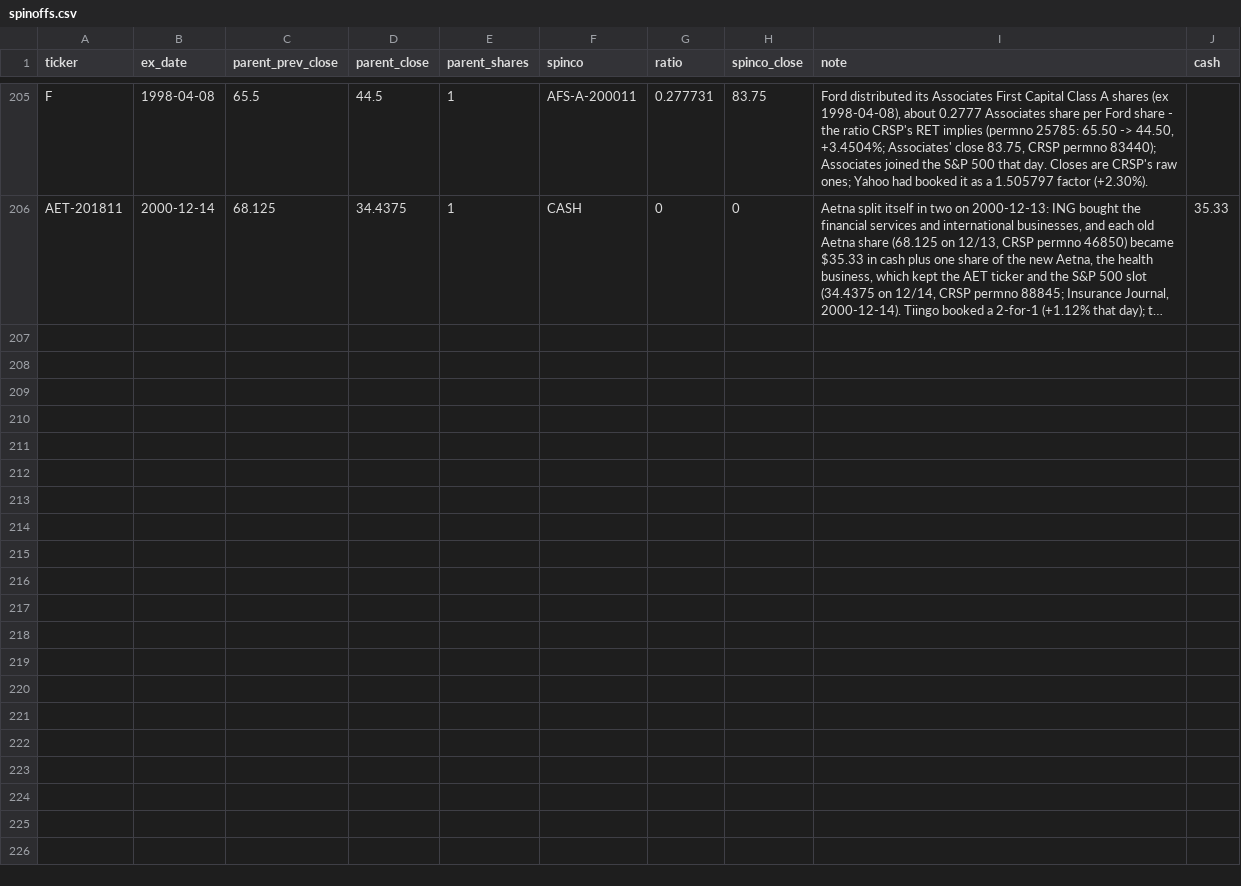
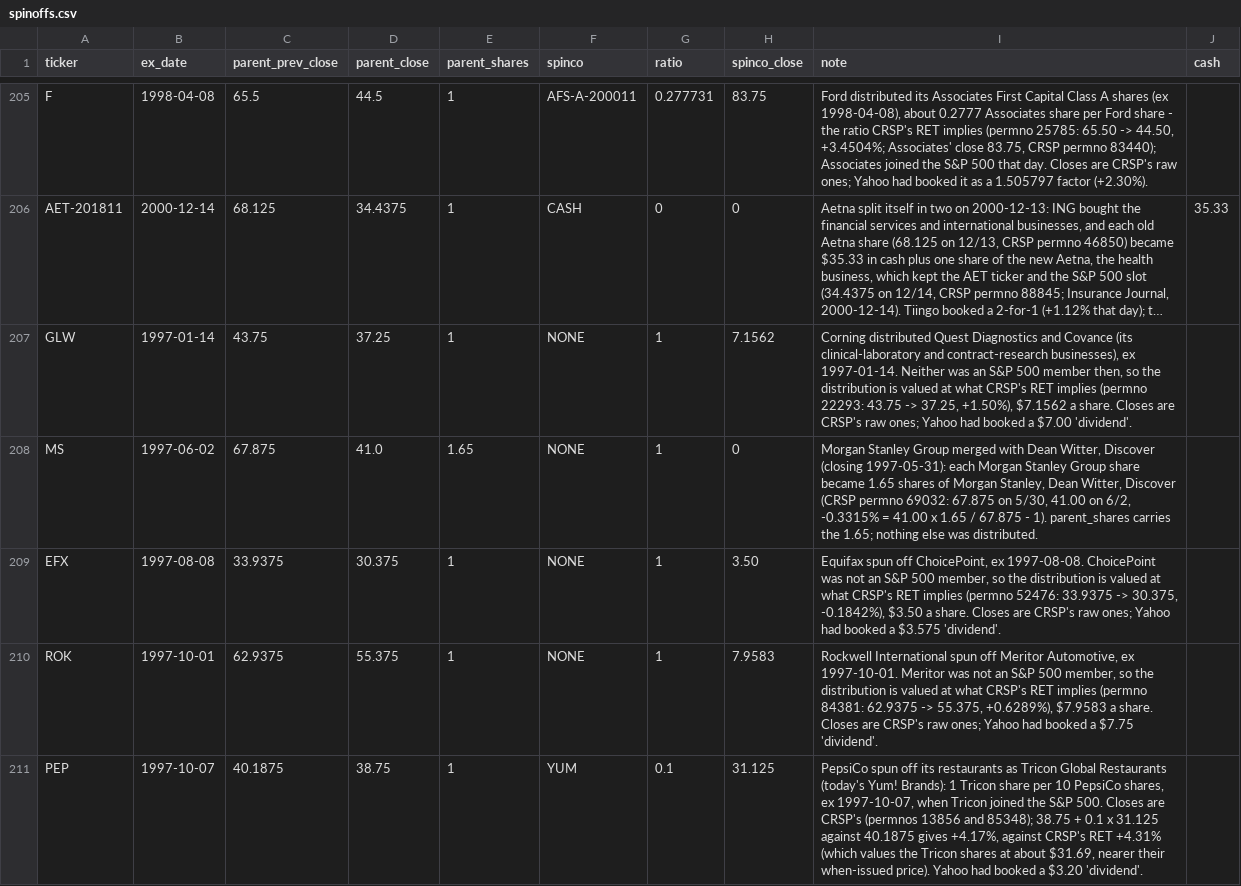
Before and after one commit to Johnbrick123/sp500-data, a CSV file: spinoffs.csv, drawn as a sheet; only a part is shown, gaps mark what is left out; long unchanged cells end in …; the diff covers the shown part only; the diff names each change by its address in the sheet, - before the commit and + after, or states it on an @@ line.

```diff
--- a/spinoffs.csv
+++ b/spinoffs.csv
+row 207: GLW | 1997-01-14 | 43.75 | 37.25 | 1 | NONE | 1 | 7.1562 | Corning distributed Quest Diagnostics and Covance (its clinical-laboratory and contract-research businesses), ex 1997-01-14. Neither was an S&P 500 member then, so the distribution is valued at what CRSP's RET implies (permno 22293: 43.75 -> 37.25, +1.50%), $7.1562 a share. Closes are CRSP's raw ones; Yahoo had booked a $7.00 'dividend'.
+row 208: MS | 1997-06-02 | 67.875 | 41.0 | 1.65 | NONE | 1 | 0 | Morgan Stanley Group merged with Dean Witter, Discover (closing 1997-05-31): each Morgan Stanley Group share became 1.65 shares of Morgan Stanley, Dean Witter, Discover (CRSP permno 69032: 67.875 on 5/30, 41.00 on 6/2, -0.3315% = 41.00 x 1.65 / 67.875 - 1). parent_shares carries the 1.65; nothing else was distributed.
+row 209: EFX | 1997-08-08 | 33.9375 | 30.375 | 1 | NONE | 1 | 3.50 | Equifax spun off ChoicePoint, ex 1997-08-08. ChoicePoint was not an S&P 500 member, so the distribution is valued at what CRSP's RET implies (permno 52476: 33.9375 -> 30.375, -0.1842%), $3.50 a share. Closes are CRSP's raw ones; Yahoo had booked a $3.575 'dividend'.
+row 210: ROK | 1997-10-01 | 62.9375 | 55.375 | 1 | NONE | 1 | 7.9583 | Rockwell International spun off Meritor Automotive, ex 1997-10-01. Meritor was not an S&P 500 member, so the distribution is valued at what CRSP's RET implies (permno 84381: 62.9375 -> 55.375, +0.6289%), $7.9583 a share. Closes are CRSP's raw ones; Yahoo had booked a $7.75 'dividend'.
+row 211: PEP | 1997-10-07 | 40.1875 | 38.75 | 1 | YUM | 0.1 | 31.125 | PepsiCo spun off its restaurants as Tricon Global Restaurants (today's Yum! Brands): 1 Tricon share per 10 PepsiCo shares, ex 1997-10-07, when Tricon joined the S&P 500. Closes are CRSP's (permnos 13856 and 85348); 38.75 + 0.1 x 31.125 against 40.1875 gives +4.17%, against CRSP's RET +4.31% (which values the Tricon shares at about $31.69, nearer their when-issued price). Yahoo had booked a $3.20 'dividend'.
```
Also changed, not shown: 4 added rows elsewhere in this file, series_splices.csv, 2 other files.
